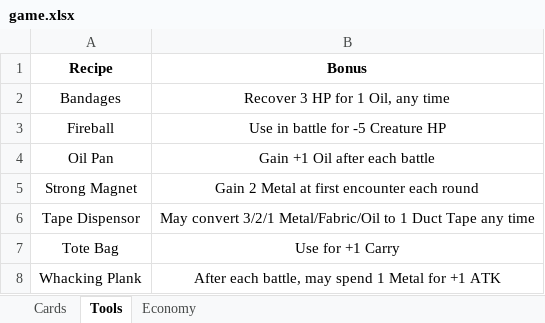
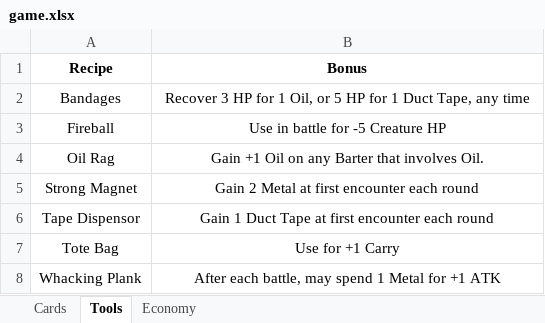
Before and after one commit to andymeneely/project-bolt-rats, an Excel workbook: data/game.xlsx, sheet Tools, drawn as a sheet; values as stored, in another font and other column widths than the file's, no borders; removed rows and columns are numbered as before the commit, all else as after; the diff names each change by its address in the sheet, - before the commit and + after, or states it on an @@ line.

Commit message:
balance changes for 6.0, and a thematic choice
* Whacking plank is cheaper to get
* Carry can be gained by defeating Toolbox.
* Fabric is a little more prevalent economically
* Tetanus Worms are tough little bastards
* Can of Lube --> Tig Welder is a little nicer now
* Bandage healing can be done with Duct Tape.
* Oil Rag (formerly Pan) is a generator from barters
* Tape Dispensor is a generator too.

With these changes, it should be a tad less about immediately gaining Carry (Toolbox, and Bandages healing). Duct Tape should be more useful as well.

Also: I'm not going to name any creatures. They don't talk. They're just animals. So now it's just "Rusted-out Toolbox".

```diff
--- a/data/game.xlsx (sheet Tools)
+++ b/data/game.xlsx (sheet Tools)
-B2 (Bonus): Recover 3 HP for 1 Oil, any time
+B2 (Bonus): Recover 3 HP for 1 Oil, or 5 HP for 1 Duct Tape, any time
-row 4: Oil Pan | Gain +1 Oil after each battle
+row 4: Oil Rag | Gain +1 Oil on any Barter that involves Oil.
-B6 (Bonus): May convert 3/2/1 Metal/Fabric/Oil to 1 Duct Tape any time
+B6 (Bonus): Gain 1 Duct Tape at first encounter each round
```
Also changed, not shown: sheet Cards, sheet Economy, 2 other files.
